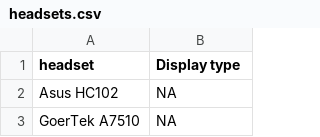
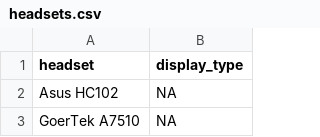
Before and after one commit to vstadnytskyi/wiki, a CSV file: files/headsets.csv, drawn as a sheet; only a part is shown.

Commit message:
Update headsets.csv

```diff
--- a/files/headsets.csv
+++ b/files/headsets.csv
@@ -1,2 +1,2 @@
-headset,Display type
+headset,display_type
 Asus HC102,NA
```
